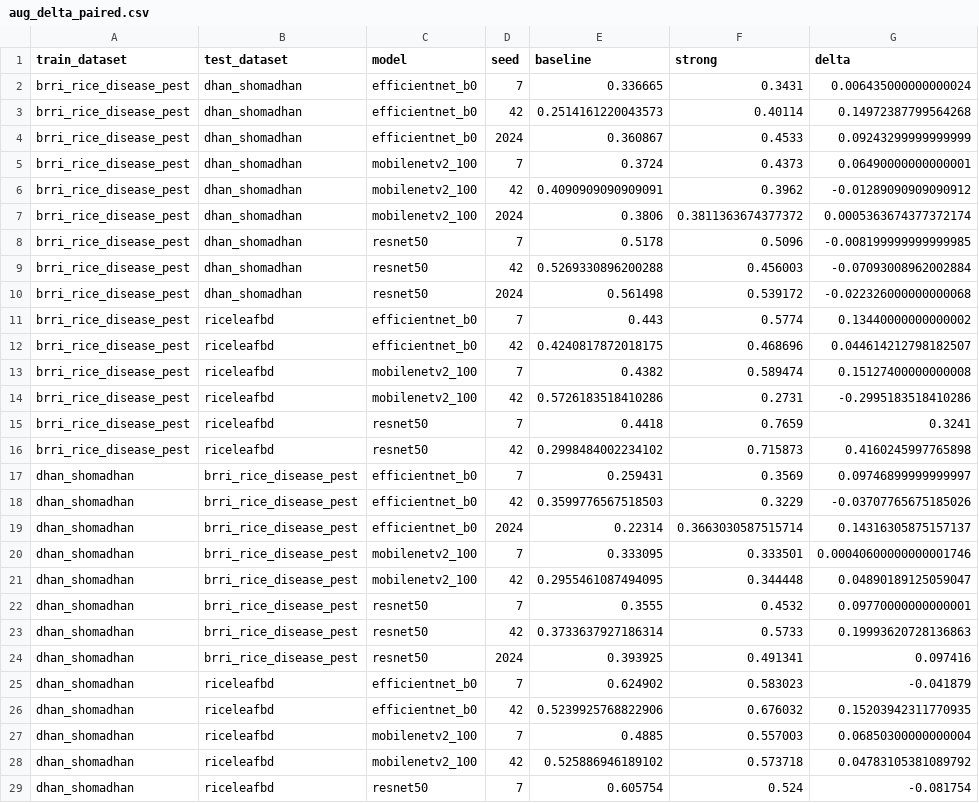
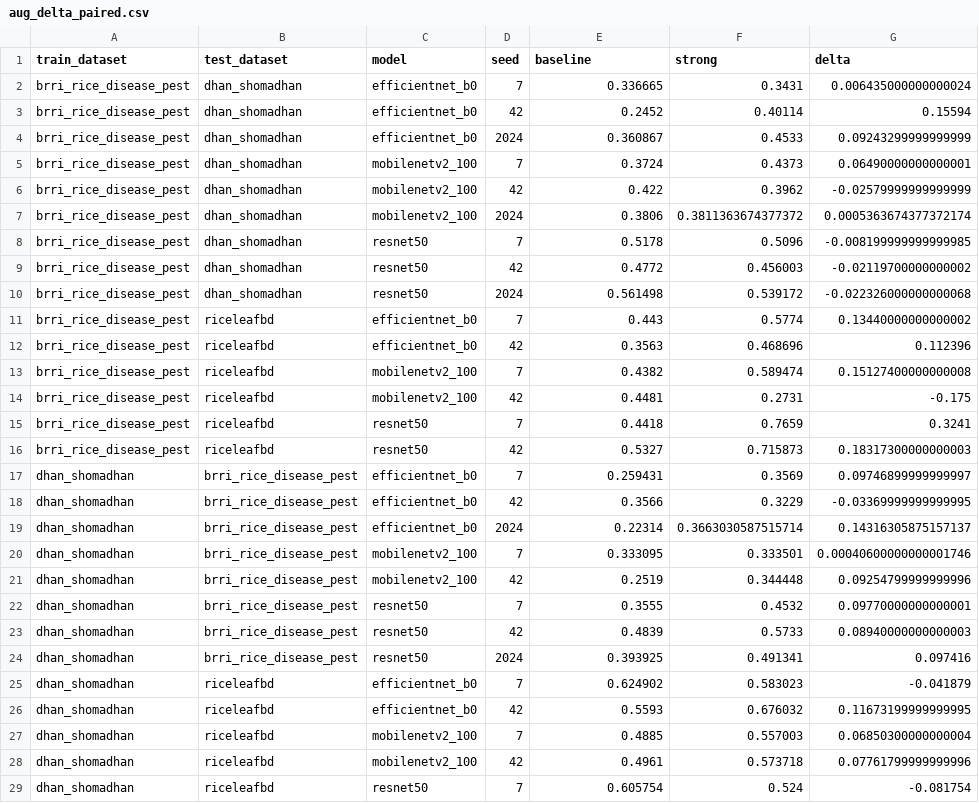
Before and after one commit to ShishiMaru81/Research_CV, a CSV file: week11_results/multiseed/aug_delta_paired.csv, drawn as a sheet; only a part is shown; the diff covers the shown part only.

```diff
--- a/week11_results/multiseed/aug_delta_paired.csv
+++ b/week11_results/multiseed/aug_delta_paired.csv
@@ -2,28 +2,28 @@ train_dataset,test_dataset,model,seed,baseline,strong,delta
 brri_rice_disease_pest,dhan_shomadhan,efficientnet_b0,7,0.336665,0.3431,0.006435000000000024
-brri_rice_disease_pest,dhan_shomadhan,efficientnet_b0,42,0.2514161220043573,0.40114,0.14972387799564268
+brri_rice_disease_pest,dhan_shomadhan,efficientnet_b0,42,0.2452,0.40114,0.15594
 brri_rice_disease_pest,dhan_shomadhan,efficientnet_b0,2024,0.360867,0.4533,0.09243299999999999
 brri_rice_disease_pest,dhan_shomadhan,mobilenetv2_100,7,0.3724,0.4373,0.06490000000000001
-brri_rice_disease_pest,dhan_shomadhan,mobilenetv2_100,42,0.4090909090909091,0.3962,-0.01289090909090912
+brri_rice_disease_pest,dhan_shomadhan,mobilenetv2_100,42,0.422,0.3962,-0.02579999999999999
 brri_rice_disease_pest,dhan_shomadhan,mobilenetv2_100,2024,0.3806,0.3811363674377372,0.0005363674377372174
 brri_rice_disease_pest,dhan_shomadhan,resnet50,7,0.5178,0.5096,-0.008199999999999985
-brri_rice_disease_pest,dhan_shomadhan,resnet50,42,0.5269330896200288,0.456003,-0.07093008962002884
+brri_rice_disease_pest,dhan_shomadhan,resnet50,42,0.4772,0.456003,-0.02119700000000002
 brri_rice_disease_pest,dhan_shomadhan,resnet50,2024,0.561498,0.539172,-0.022326000000000068
 brri_rice_disease_pest,riceleafbd,efficientnet_b0,7,0.443,0.5774,0.13440000000000002
-brri_rice_disease_pest,riceleafbd,efficientnet_b0,42,0.4240817872018175,0.468696,0.044614212798182507
+brri_rice_disease_pest,riceleafbd,efficientnet_b0,42,0.3563,0.468696,0.112396
 brri_rice_disease_pest,riceleafbd,mobilenetv2_100,7,0.4382,0.589474,0.15127400000000008
-brri_rice_disease_pest,riceleafbd,mobilenetv2_100,42,0.5726183518410286,0.2731,-0.2995183518410286
+brri_rice_disease_pest,riceleafbd,mobilenetv2_100,42,0.4481,0.2731,-0.175
 brri_rice_disease_pest,riceleafbd,resnet50,7,0.4418,0.7659,0.3241
-brri_rice_disease_pest,riceleafbd,resnet50,42,0.2998484002234102,0.715873,0.4160245997765898
+brri_rice_disease_pest,riceleafbd,resnet50,42,0.5327,0.715873,0.18317300000000003
 dhan_shomadhan,brri_rice_disease_pest,efficientnet_b0,7,0.259431,0.3569,0.09746899999999997
-dhan_shomadhan,brri_rice_disease_pest,efficientnet_b0,42,0.3599776567518503,0.3229,-0.03707765675185026
+dhan_shomadhan,brri_rice_disease_pest,efficientnet_b0,42,0.3566,0.3229,-0.03369999999999995
 dhan_shomadhan,brri_rice_disease_pest,efficientnet_b0,2024,0.22314,0.3663030587515714,0.14316305875157137
 dhan_shomadhan,brri_rice_disease_pest,mobilenetv2_100,7,0.333095,0.333501,0.00040600000000001746
-dhan_shomadhan,brri_rice_disease_pest,mobilenetv2_100,42,0.2955461087494095,0.344448,0.04890189125059047
+dhan_shomadhan,brri_rice_disease_pest,mobilenetv2_100,42,0.2519,0.344448,0.09254799999999996
 dhan_shomadhan,brri_rice_disease_pest,resnet50,7,0.3555,0.4532,0.09770000000000001
-dhan_shomadhan,brri_rice_disease_pest,resnet50,42,0.3733637927186314,0.5733,0.19993620728136863
+dhan_shomadhan,brri_rice_disease_pest,resnet50,42,0.4839,0.5733,0.08940000000000003
 dhan_shomadhan,brri_rice_disease_pest,resnet50,2024,0.393925,0.491341,0.097416
 dhan_shomadhan,riceleafbd,efficientnet_b0,7,0.624902,0.583023,-0.041879
-dhan_shomadhan,riceleafbd,efficientnet_b0,42,0.5239925768822906,0.676032,0.15203942311770935
+dhan_shomadhan,riceleafbd,efficientnet_b0,42,0.5593,0.676032,0.11673199999999995
 dhan_shomadhan,riceleafbd,mobilenetv2_100,7,0.4885,0.557003,0.06850300000000004
-dhan_shomadhan,riceleafbd,mobilenetv2_100,42,0.525886946189102,0.573718,0.04783105381089792
+dhan_shomadhan,riceleafbd,mobilenetv2_100,42,0.4961,0.573718,0.07761799999999996
 dhan_shomadhan,riceleafbd,resnet50,7,0.605754,0.524,-0.081754
```
Also changed, not shown: 15 edited cells elsewhere in this file, frozen_results_v2/seed_variance.csv, frozen_results_v2/transfer_all_seeds.csv, 46 other files.
